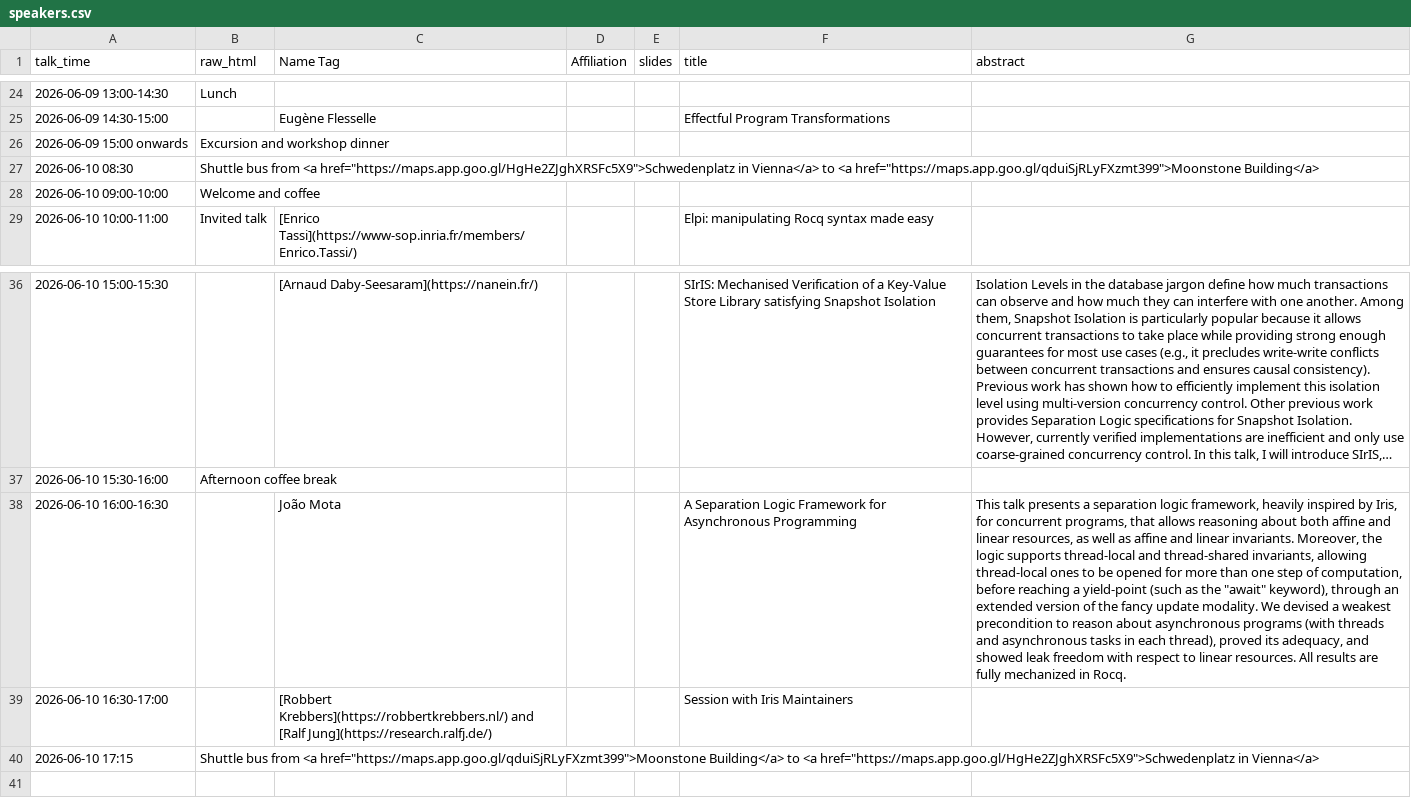
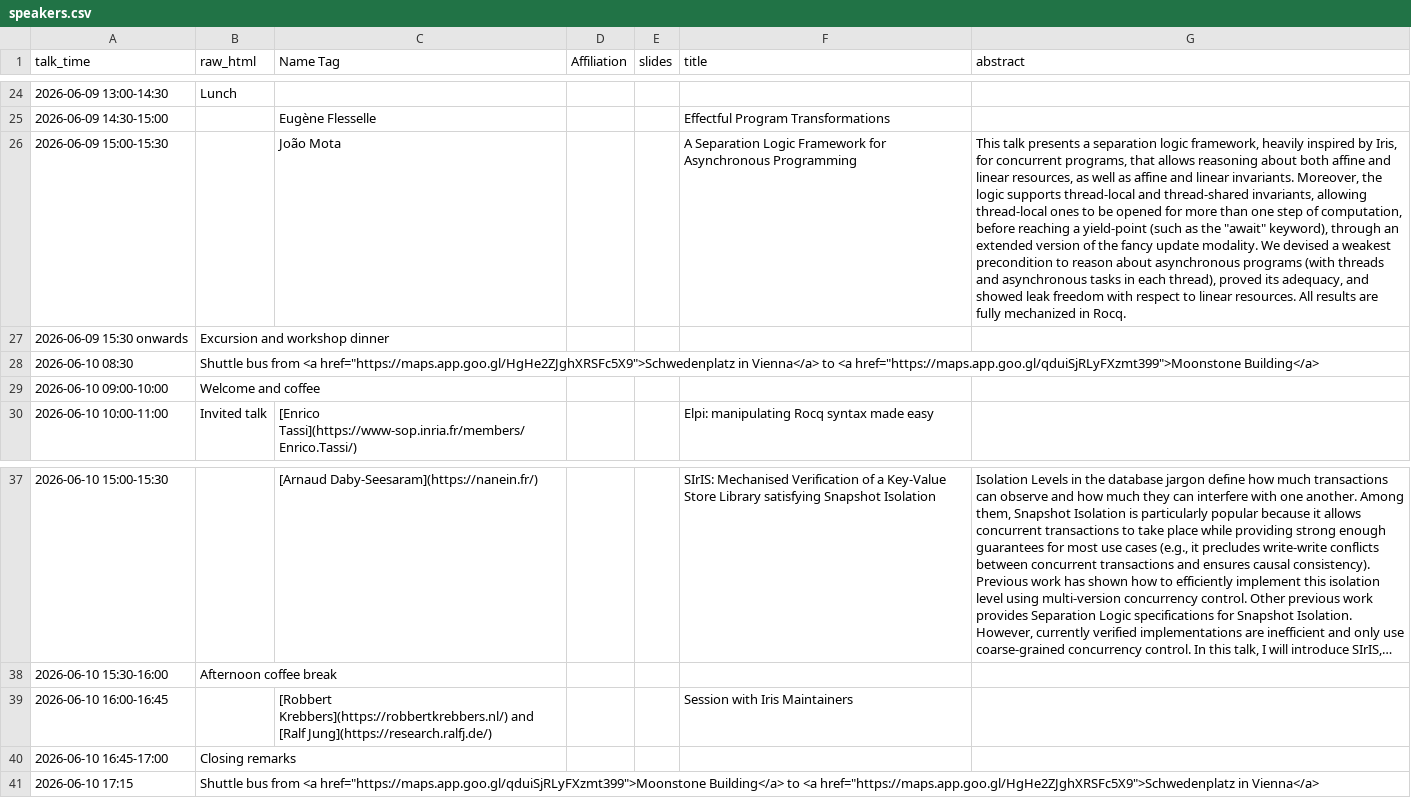
Before and after one commit to logsem/iris-project, a CSV file: workshop-2026/schedule/speakers.csv, drawn as a sheet; only a part is shown, gaps mark what is left out; long unchanged cells end in …; removed rows and columns are numbered as before the commit, all else as after; the diff names each change by its address in the sheet, - before the commit and + after, or states it on an @@ line.

Commit message:
update schedule

```diff
--- a/workshop-2026/schedule/speakers.csv
+++ b/workshop-2026/schedule/speakers.csv
+row 26: 2026-06-09 15:00-15:30 |  | João Mota |  |  | A Separation Logic Framework for Asynchronous Programming | This talk presents a separation logic framework, heavily inspired by Iris, for concurrent programs, that allows reasoning about both affine and linear resources, as well as affine and linear invariants. Moreover, the logic supports thread-local and thread-shared invariants, allowing thread-local ones to be opened for more than one step of computation, before reaching a yield-point (such as the "await" keyword), through an extended version of the fancy update modality. We devised a weakest precondition to reason about asynchronous programs (with threads and asynchronous tasks in each thread), proved its adequacy, and showed leak freedom with respect to linear resources. All results are fully mechanized in Rocq.
-A27 (talk_time): 2026-06-09 15:00 onwards
+A27 (talk_time): 2026-06-09 15:30 onwards
-row 38: 2026-06-10 16:00-16:30 |  | João Mota |  |  | A Separation Logic Framework for Asynchronous Programming | This talk presents a separation logic framework, heavily inspired by Iris, for concurrent programs, that allows reasoning about both affine and linear resources, as well as affine and linear invariants. Moreover, the logic supports thread-local and thread-shared invariants, allowing thread-local ones to be opened for more than one step of computation, before reaching a yield-point (such as the "await" keyword), through an extended version of the fancy update modality. We devised a weakest precondition to reason about asynchronous programs (with threads and asynchronous tasks in each thread), proved its adequacy, and showed leak freedom with respect to linear resources. All results are fully mechanized in Rocq.
-A39 (talk_time): 2026-06-10 16:30-17:00
+A39 (talk_time): 2026-06-10 16:00-16:45
+row 40: 2026-06-10 16:45-17:00 | Closing remarks
```
Also changed, not shown: 1 other file.
